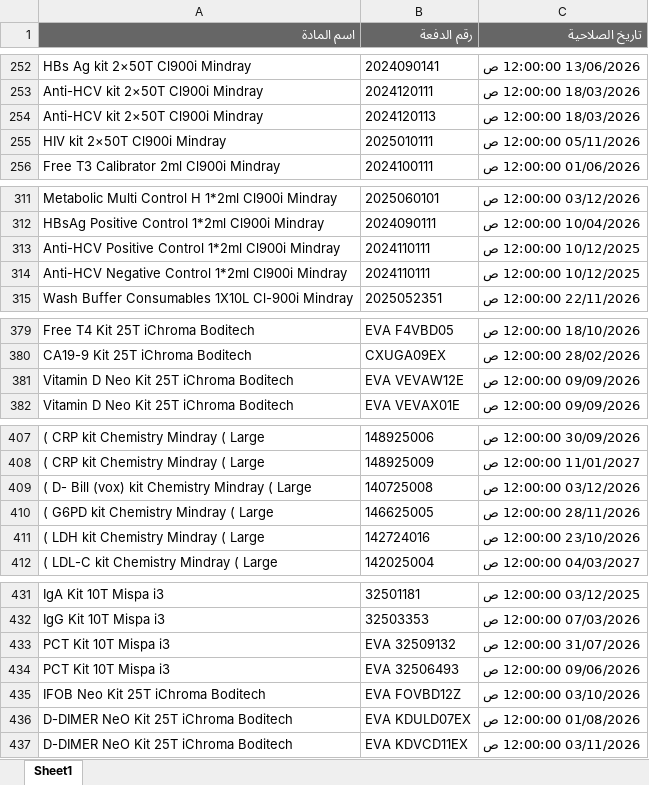
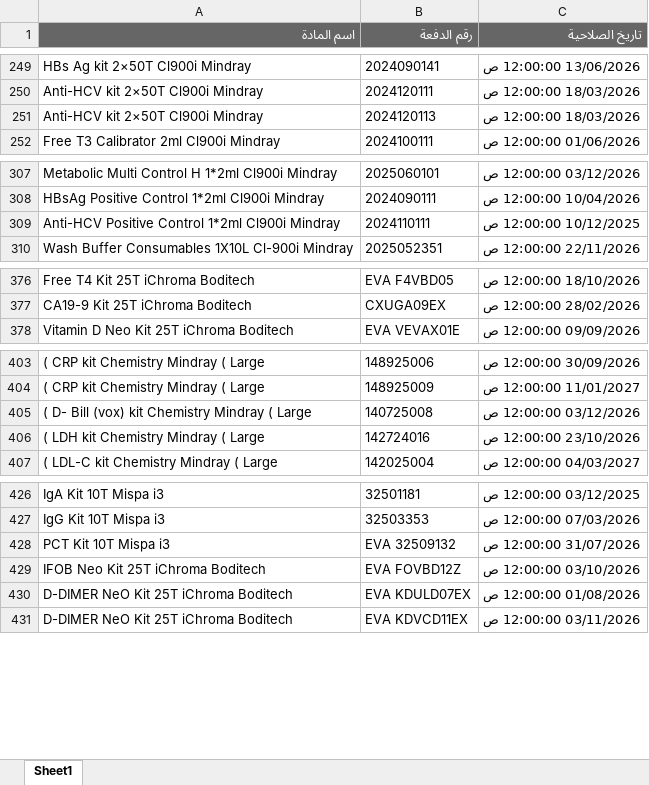
Before and after one commit to abdallawolf92/expiry-check, an Excel workbook: المواد.xlsx, sheet Sheet1, drawn as a sheet; only a part is shown, gaps mark what is left out; values as stored, in another font and other column widths than the file's, no borders; removed rows and columns are numbered as before the commit, all else as after; the diff covers the shown part only; the diff names each change by its address in the sheet, - before the commit and + after, or states it on an @@ line.

```diff
--- a/المواد.xlsx (sheet Sheet1)
+++ b/المواد.xlsx (sheet Sheet1)
-row 255: HIV kit 2×50T Cl900i Mindray | 2025010111 | 05/11/2026 12:00:00 ص
-row 314: Anti-HCV Negative Control 1*2ml Cl900i Mindray | 2024110111 | 10/12/2025 12:00:00 ص
-row 381: Vitamin D Neo Kit 25T iChroma Boditech | EVA VEVAW12E | 09/09/2026 12:00:00 ص
-row 410: ( G6PD kit Chemistry Mindray ( Large | 146625005 | 28/11/2026 12:00:00 ص
-row 434: PCT Kit 10T Mispa i3 | EVA 32506493 | 09/06/2026 12:00:00 ص
```
Also changed, not shown: 3 added rows and 4 removed rows elsewhere in this sheet.
